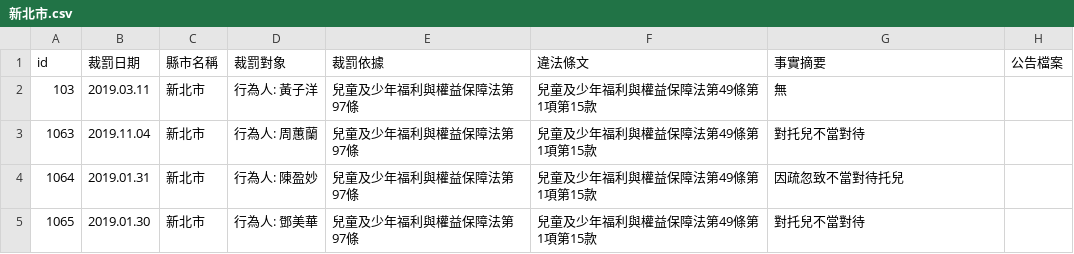
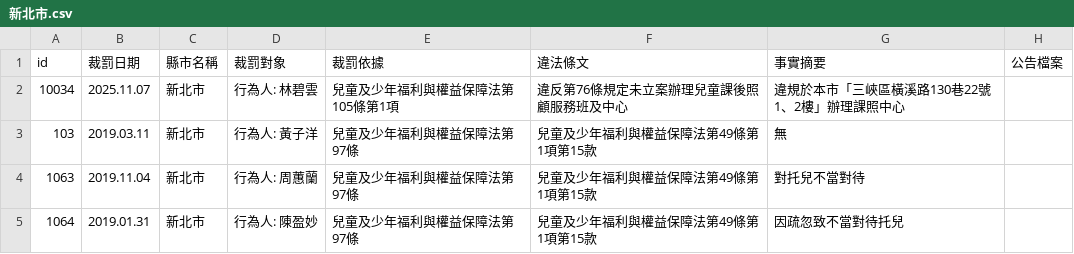
Before and after one commit to kiang/crc.sfaa.gov.tw, a CSV file: data/新北市.csv, drawn as a sheet; only a part is shown; the shorter side is filled out with more unchanged rows.

```diff
--- a/data/新北市.csv
+++ b/data/新北市.csv
@@ -1,2 +1,3 @@
 id,裁罰日期,縣市名稱,裁罰對象,裁罰依據,違法條文,事實摘要,公告檔案
+10034,2025.11.07,新北市,"行為人: 林碧雲",兒童及少年福利與權益保障法第105條第1項,違反第76條規定未立案辦理兒童課後照顧服務班及中心,違規於本市「三峽區橫溪路130巷22號1、2樓」辦理課照中心,
 103,2019.03.11,新北市,"行為人: 黃子洋",兒童及少年福利與權益保障法第97條,兒童及少年福利與權益保障法第49條第1項第15款,無,
```
Also changed, not shown: data/台北市.csv, 6 other files.
